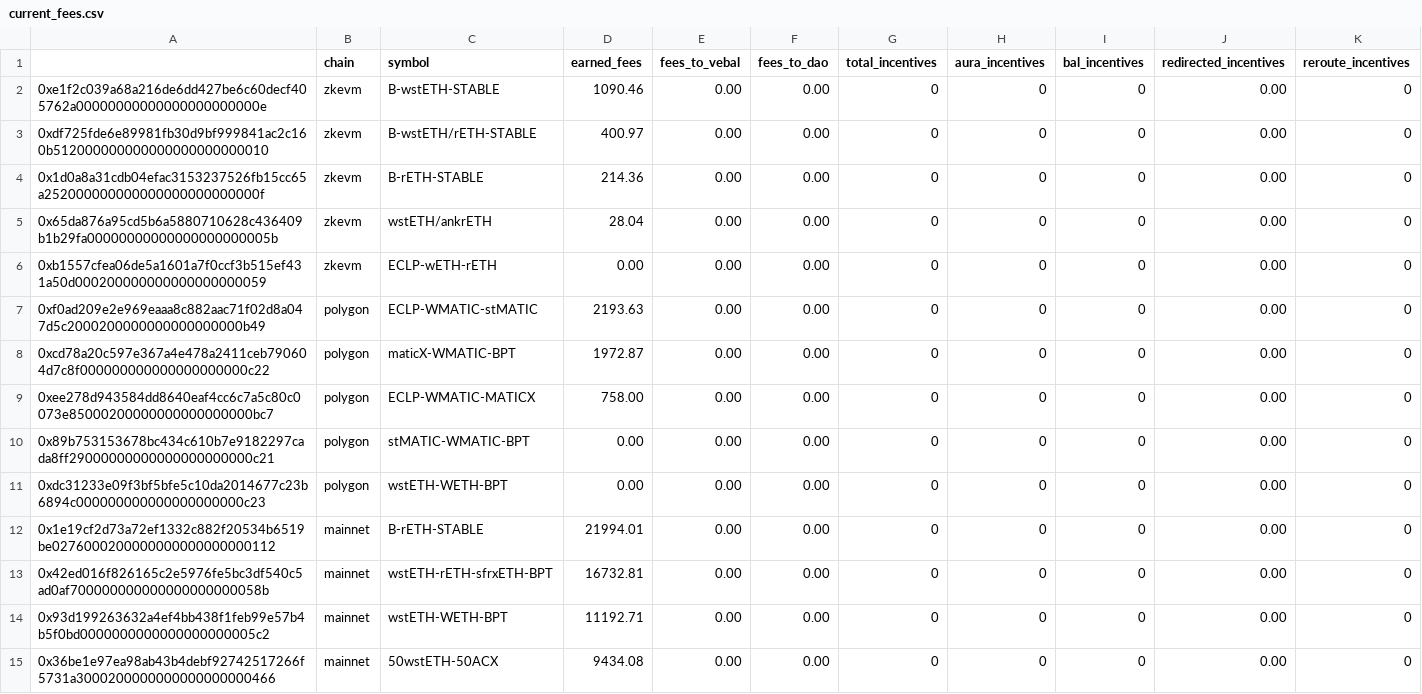
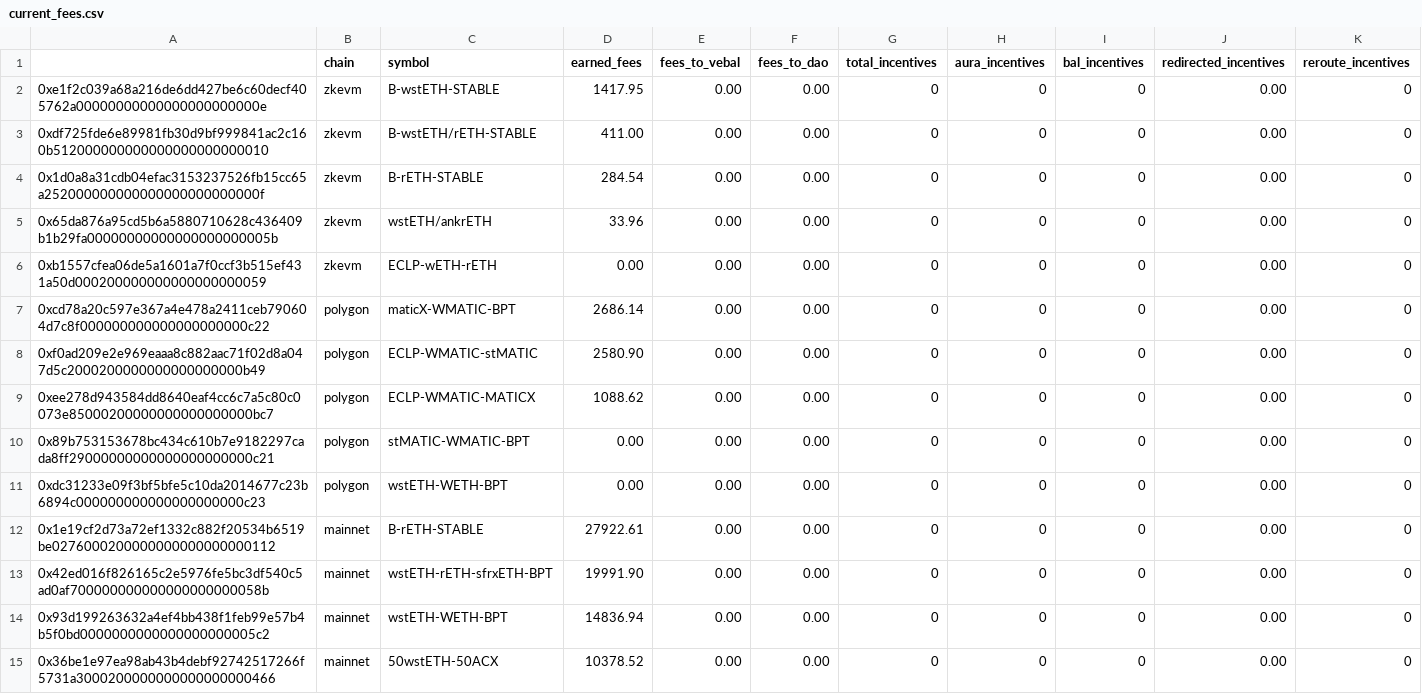
Before and after one commit to BalancerMaxis/protocol_fee_allocator, a CSV file: fee_allocator/allocations/current_fees.csv, drawn as a sheet; only a part is shown; the diff covers the shown part only.

Commit message:
feat: new fees report

```diff
--- a/fee_allocator/allocations/current_fees.csv
+++ b/fee_allocator/allocations/current_fees.csv
@@ -1,15 +1,15 @@
 ,chain,symbol,earned_fees,fees_to_vebal,fees_to_dao,total_incentives,aura_incentives,bal_incentives,redirected_incentives,reroute_incentives
-0xe1f2c039a68a216de6dd427be6c60decf405762a00000000000000000000000e,zkevm,B-wstETH-STABLE,1090.46,0.00,0.00,0,0,0,0.00,0
-0xdf725fde6e89981fb30d9bf999841ac2c160b512000000000000000000000010,zkevm,B-wstETH/rETH-STABLE,400.97,0.00,0.00,0,0,0,0.00,0
-0x1d0a8a31cdb04efac3153237526fb15cc65a252000000000000000000000000f,zkevm,B-rETH-STABLE,214.36,0.00,0.00,0,0,0,0.00,0
-0x65da876a95cd5b6a5880710628c436409b1b29fa00000000000000000000005b,zkevm,wstETH/ankrETH ,28.04,0.00,0.00,0,0,0,0.00,0
+0xe1f2c039a68a216de6dd427be6c60decf405762a00000000000000000000000e,zkevm,B-wstETH-STABLE,1417.95,0.00,0.00,0,0,0,0.00,0
+0xdf725fde6e89981fb30d9bf999841ac2c160b512000000000000000000000010,zkevm,B-wstETH/rETH-STABLE,411.00,0.00,0.00,0,0,0,0.00,0
+0x1d0a8a31cdb04efac3153237526fb15cc65a252000000000000000000000000f,zkevm,B-rETH-STABLE,284.54,0.00,0.00,0,0,0,0.00,0
+0x65da876a95cd5b6a5880710628c436409b1b29fa00000000000000000000005b,zkevm,wstETH/ankrETH ,33.96,0.00,0.00,0,0,0,0.00,0
 0xb1557cfea06de5a1601a7f0ccf3b515ef431a50d000200000000000000000059,zkevm,ECLP-wETH-rETH,0.00,0.00,0.00,0,0,0,0.00,0
-0xf0ad209e2e969eaaa8c882aac71f02d8a047d5c2000200000000000000000b49,polygon,ECLP-WMATIC-stMATIC,2193.63,0.00,0.00,0,0,0,0.00,0
-0xcd78a20c597e367a4e478a2411ceb790604d7c8f000000000000000000000c22,polygon,maticX-WMATIC-BPT,1972.87,0.00,0.00,0,0,0,0.00,0
-0xee278d943584dd8640eaf4cc6c7a5c80c0073e85000200000000000000000bc7,polygon,ECLP-WMATIC-MATICX,758.00,0.00,0.00,0,0,0,0.00,0
+0xcd78a20c597e367a4e478a2411ceb790604d7c8f000000000000000000000c22,polygon,maticX-WMATIC-BPT,2686.14,0.00,0.00,0,0,0,0.00,0
+0xf0ad209e2e969eaaa8c882aac71f02d8a047d5c2000200000000000000000b49,polygon,ECLP-WMATIC-stMATIC,2580.90,0.00,0.00,0,0,0,0.00,0
+0xee278d943584dd8640eaf4cc6c7a5c80c0073e85000200000000000000000bc7,polygon,ECLP-WMATIC-MATICX,1088.62,0.00,0.00,0,0,0,0.00,0
 0x89b753153678bc434c610b7e9182297cada8ff29000000000000000000000c21,polygon,stMATIC-WMATIC-BPT,0.00,0.00,0.00,0,0,0,0.00,0
 0xdc31233e09f3bf5bfe5c10da2014677c23b6894c000000000000000000000c23,polygon,wstETH-WETH-BPT,0.00,0.00,0.00,0,0,0,0.00,0
-0x1e19cf2d73a72ef1332c882f20534b6519be0276000200000000000000000112,mainnet,B-rETH-STABLE,21994.01,0.00,0.00,0,0,0,0.00,0
-0x42ed016f826165c2e5976fe5bc3df540c5ad0af700000000000000000000058b,mainnet,wstETH-rETH-sfrxETH-BPT,16732.81,0.00,0.00,0,0,0,0.00,0
-0x93d199263632a4ef4bb438f1feb99e57b4b5f0bd0000000000000000000005c2,mainnet,wstETH-WETH-BPT,11192.71,0.00,0.00,0,0,0,0.00,0
-0x36be1e97ea98ab43b4debf92742517266f5731a3000200000000000000000466,mainnet,50wstETH-50ACX,9434.08,0.00,0.00,0,0,0,0.00,0
+0x1e19cf2d73a72ef1332c882f20534b6519be0276000200000000000000000112,mainnet,B-rETH-STABLE,27922.61,0.00,0.00,0,0,0,0.00,0
+0x42ed016f826165c2e5976fe5bc3df540c5ad0af700000000000000000000058b,mainnet,wstETH-rETH-sfrxETH-BPT,19991.90,0.00,0.00,0,0,0,0.00,0
+0x93d199263632a4ef4bb438f1feb99e57b4b5f0bd0000000000000000000005c2,mainnet,wstETH-WETH-BPT,14836.94,0.00,0.00,0,0,0,0.00,0
+0x36be1e97ea98ab43b4debf92742517266f5731a3000200000000000000000466,mainnet,50wstETH-50ACX,10378.52,0.00,0.00,0,0,0,0.00,0
```
Also changed, not shown: 3 added rows, 3 removed rows and 27 edited cells elsewhere in this file.
